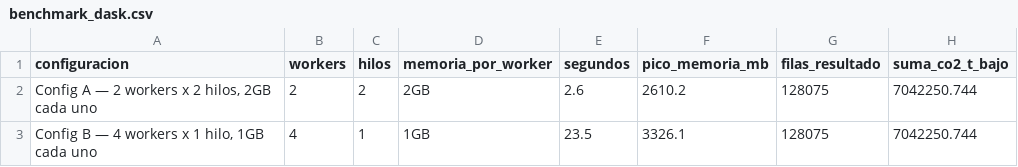
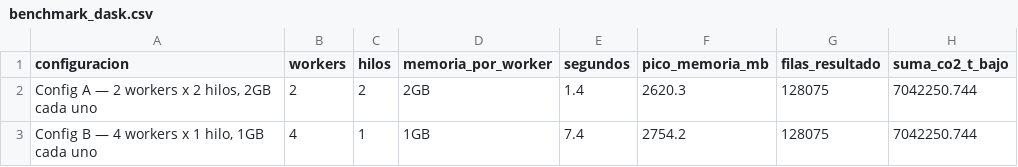
Before and after one commit to danieeeel11/ProyectoBigData, a CSV file: data/resultados/benchmark_dask.csv, drawn as a sheet.

```diff
--- a/data/resultados/benchmark_dask.csv
+++ b/data/resultados/benchmark_dask.csv
@@ -1,3 +1,3 @@
 configuracion,workers,hilos,memoria_por_worker,segundos,pico_memoria_mb,filas_resultado,suma_co2_t_bajo
-"Config A — 2 workers x 2 hilos, 2GB cada uno",2,2,2GB,2.6,2610.2,128075,7042250.744
-"Config B — 4 workers x 1 hilo, 1GB cada uno",4,1,1GB,23.5,3326.1,128075,7042250.744
+"Config A — 2 workers x 2 hilos, 2GB cada uno",2,2,2GB,1.4,2620.3,128075,7042250.744
+"Config B — 4 workers x 1 hilo, 1GB cada uno",4,1,1GB,7.4,2754.2,128075,7042250.744
```
Also changed, not shown: 4 other files.
